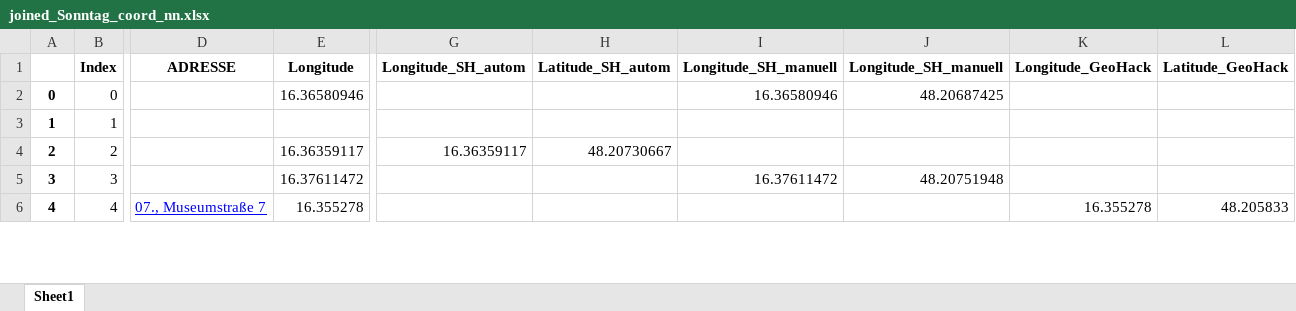
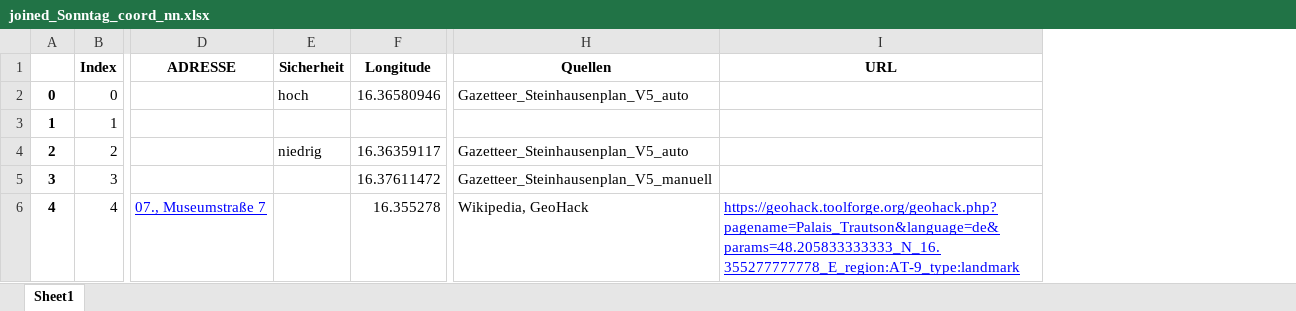
Before and after one commit to Sarah-lab-13/DataScienceProject, an Excel workbook: Data/joined_Sonntag_coord_nn.xlsx, sheet Sheet1, drawn as a sheet; only a part is shown, gaps mark what is left out; values as stored, in another font and other column widths than the file's, no borders; removed rows and columns are numbered as before the commit, all else as after; the diff covers the shown part only; the diff names each change by its address in the sheet, - before the commit and + after, or states it on an @@ line.

```diff
--- a/Data/joined_Sonntag_coord_nn.xlsx (sheet Sheet1)
+++ b/Data/joined_Sonntag_coord_nn.xlsx (sheet Sheet1)
+column E (Sicherheit), rows 2-4: hoch |  | niedrig
-column G (Longitude_SH_autom), row 4: 16.36359117
-column H (Latitude_SH_autom), row 4: 48.20730667
-column I (Longitude_SH_manuell), rows 2-5: 16.36580946 |  |  | 16.37611472
-column J (Longitude_SH_manuell), rows 2-5: 48.20687425 |  |  | 48.20751948
-column K (Longitude_GeoHack), row 6: 16.355278
-column L (Latitude_GeoHack), row 6: 48.205833
+column H (Quellen), rows 2-6: Gazetteer_Steinhausenplan_V5_auto |  | Gazetteer_Steinhausenplan_V5_auto | Gazetteer_Steinhausenplan_V5_manuell | Wikipedia, GeoHack
+column I (URL), row 6: https://geohack.toolforge.org/geohack.php?pagename=Palais_Trautson&language=de&params=48.205833333333_N_16.355277777778_E_region:AT-9_type:landmark
```
Also changed, not shown: 14 edited cells elsewhere in this sheet, Data/joined_Sonntag_coord.xlsx, 11 other files.
